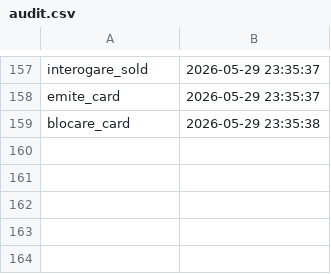
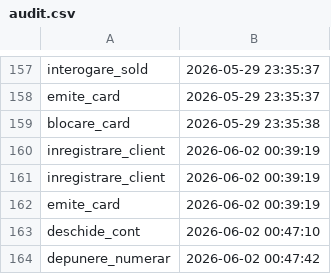
Before and after one commit to vladinsc/paoj-2026, a CSV file: audit.csv, drawn as a sheet; only a part is shown, gaps mark what is left out; the diff names each change by its address in the sheet, - before the commit and + after, or states it on an @@ line.

```diff
--- a/audit.csv
+++ b/audit.csv
+row 160: inregistrare_client | 2026-06-02 00:39:19
+row 161: inregistrare_client | 2026-06-02 00:39:19
+row 162: emite_card | 2026-06-02 00:39:19
+row 163: deschide_cont | 2026-06-02 00:47:10
+row 164: depunere_numerar | 2026-06-02 00:47:42
```
Also changed, not shown: 5 other files.
